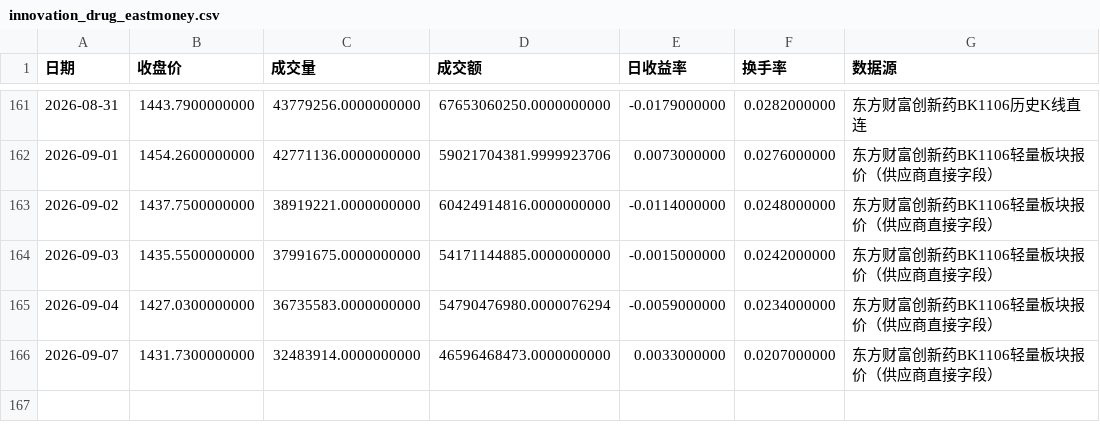
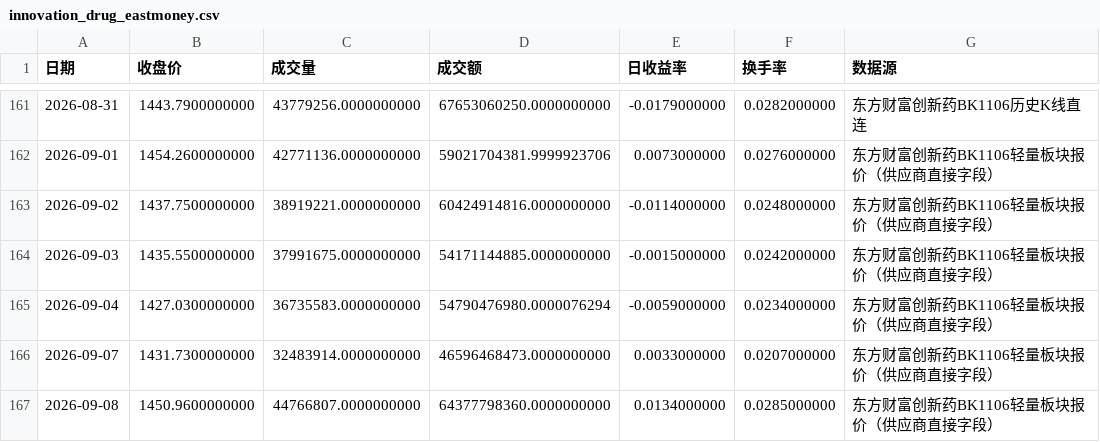
Before and after one commit to wuxingyuenan5-lgtm/vibe_research, a CSV file: market-monitor/data/history/innovation_drug_eastmoney.csv, drawn as a sheet; only a part is shown, gaps mark what is left out; the diff names each change by its address in the sheet, - before the commit and + after, or states it on an @@ line.

```diff
--- a/market-monitor/data/history/innovation_drug_eastmoney.csv
+++ b/market-monitor/data/history/innovation_drug_eastmoney.csv
+row 167: 2026-09-08 | 1450.9600000000 | 44766807.0000000000 | 64377798360.0000000000 | 0.0134000000 | 0.0285000000 | 东方财富创新药BK1106轻量板块报价（供应商直接字段）
```
Also changed, not shown: market-monitor/data/history/hot_stocks.csv, market-monitor/data/history/market_core.csv, 3 other files.
